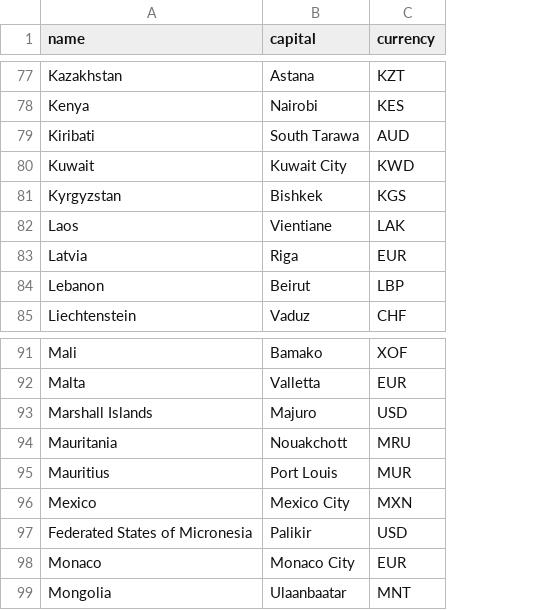
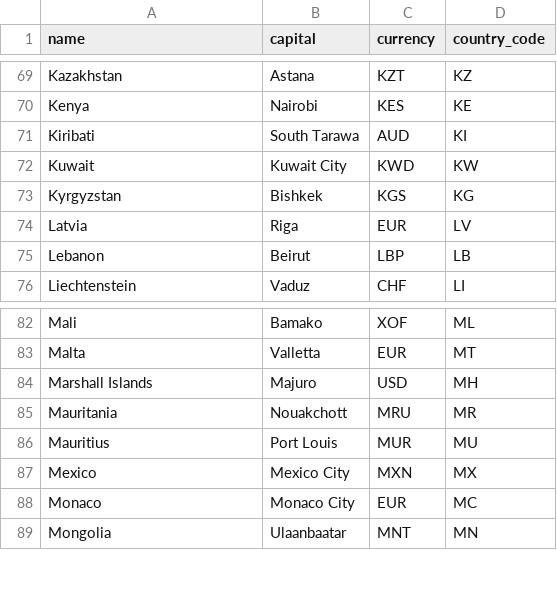
Before and after one commit to mohlingzheng/Web-Dev-Assessment, a CSV file: backend/data/country.csv, drawn as a sheet; only a part is shown, gaps mark what is left out; removed rows and columns are numbered as before the commit, all else as after; the diff covers the shown part only; the diff names each change by its address in the sheet, - before the commit and + after, or states it on an @@ line.

```diff
--- a/backend/data/country.csv
+++ b/backend/data/country.csv
+column D (country_code), rows 69-76: KZ | KE | KI | KW | KG | LV | LB | LI; rows 82-89: ML | MT | MH | MR | MU | MX | MC | MN
-row 82: Laos | Vientiane | LAK
-row 97: Federated States of Micronesia | Palikir | USD
```
Also changed, not shown: 15 removed rows elsewhere in this file, 3 other files.
